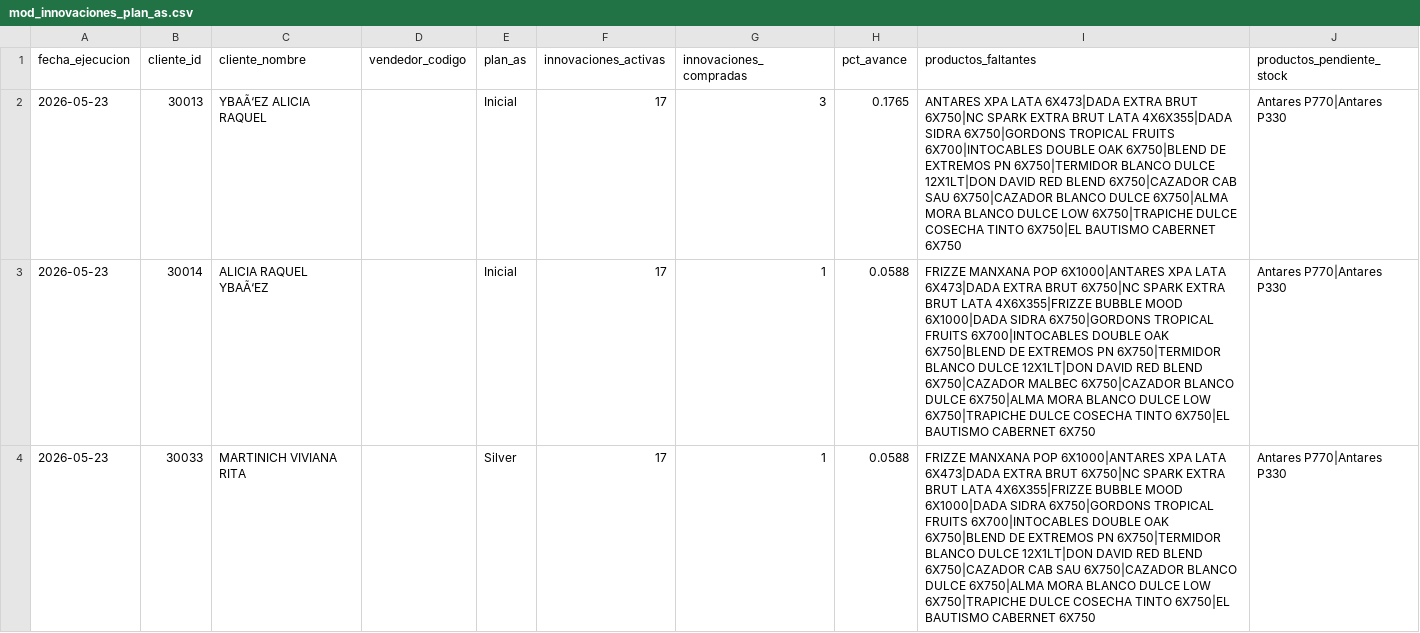
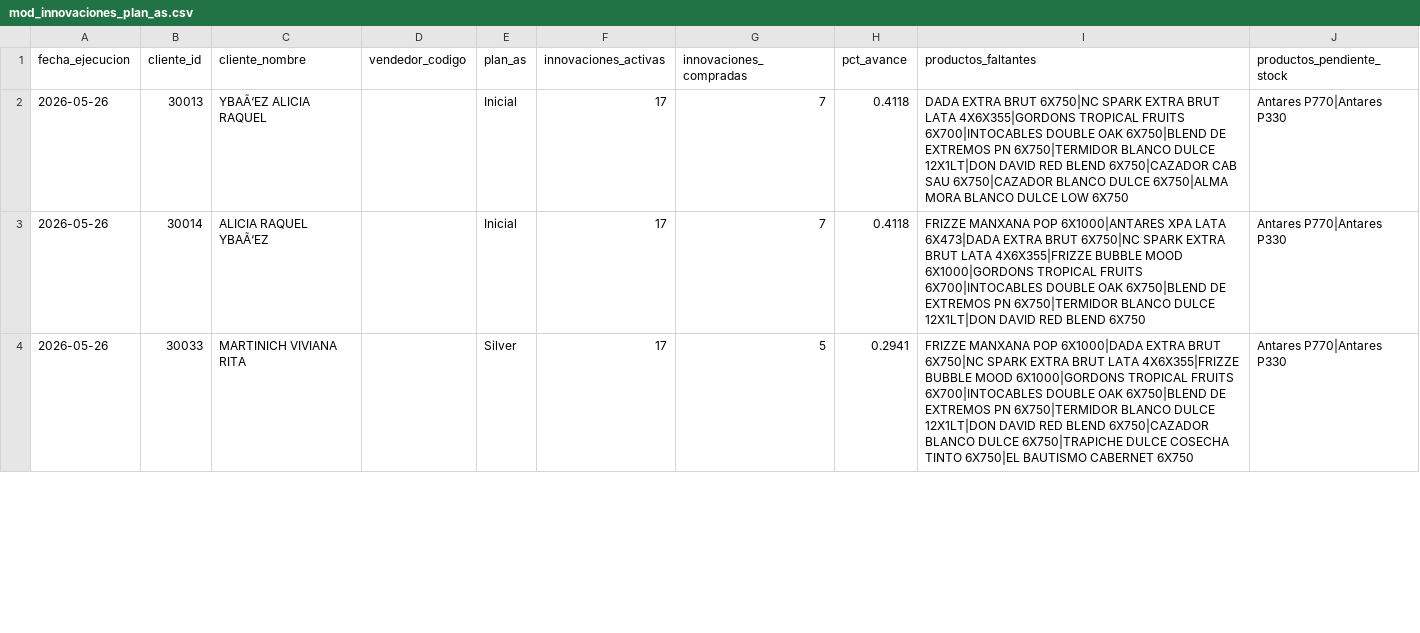
Before and after one commit to matiastorrespyp/orbit-matinal-penaflor, a CSV file: 04_DATASETS_ORBIT/mod_innovaciones_plan_as.csv, drawn as a sheet; only a part is shown; the diff covers the shown part only.

```diff
--- a/04_DATASETS_ORBIT/mod_innovaciones_plan_as.csv
+++ b/04_DATASETS_ORBIT/mod_innovaciones_plan_as.csv
@@ -1,4 +1,4 @@
 fecha_ejecucion,cliente_id,cliente_nombre,vendedor_codigo,plan_as,innovaciones_activas,innovaciones_compradas,pct_avance,productos_faltantes,productos_pendiente_stock
-2026-05-23,30013,YBAÃ‘EZ ALICIA RAQUEL,,Inicial,17,3,0.1765,ANTARES XPA LATA 6X473|DADA EXTRA BRUT 6X750|NC SPARK EXTRA BRUT LATA 4X6X355|DADA SIDRA 6X750|GORDONS TROPICAL FRUITS 6X700|INTOCABLES DOUBLE OAK 6X750|BLEND DE EXTREMOS PN 6X750|TERMIDOR BLANCO DULCE 12X1LT|DON DAVID RED BLEND 6X750|CAZADOR CAB SAU 6X750|CAZADOR BLANCO DULCE 6X750|ALMA MORA BLANCO DULCE LOW 6X750|TRAPICHE DULCE COSECHA TINTO 6X750|EL BAUTISMO CABERNET 6X750,Antares P770|Antares P330
-2026-05-23,30014,ALICIA RAQUEL YBAÃ‘EZ,,Inicial,17,1,0.0588,FRIZZE MANXANA POP 6X1000|ANTARES XPA LATA 6X473|DADA EXTRA BRUT 6X750|NC SPARK EXTRA BRUT LATA 4X6X355|FRIZZE BUBBLE MOOD 6X1000|DADA SIDRA 6X750|GORDONS TROPICAL FRUITS 6X700|INTOCABLES DOUBLE OAK 6X750|BLEND DE EXTREMOS PN 6X750|TERMIDOR BLANCO DULCE 12X1LT|DON DAVID RED BLEND 6X750|CAZADOR MALBEC 6X750|CAZADOR BLANCO DULCE 6X750|ALMA MORA BLANCO DULCE LOW 6X750|TRAPICHE DULCE COSECHA TINTO 6X750|EL BAUTISMO CABERNET 6X750,Antares P770|Antares P330
-2026-05-23,30033,MARTINICH VIVIANA RITA,,Silver,17,1,0.0588,FRIZZE MANXANA POP 6X1000|ANTARES XPA LATA 6X473|DADA EXTRA BRUT 6X750|NC SPARK EXTRA BRUT LATA 4X6X355|FRIZZE BUBBLE MOOD 6X1000|DADA SIDRA 6X750|GORDONS TROPICAL FRUITS 6X700|INTOCABLES DOUBLE OAK 6X750|BLEND DE EXTREMOS PN 6X750|TERMIDOR BLANCO DULCE 12X1LT|DON DAVID RED BLEND 6X750|CAZADOR CAB SAU 6X750|CAZADOR BLANCO DULCE 6X750|ALMA MORA BLANCO DULCE LOW 6X750|TRAPICHE DULCE COSECHA TINTO 6X750|EL BAUTISMO CABERNET 6X750,Antares P770|Antares P330
+2026-05-26,30013,YBAÃ‘EZ ALICIA RAQUEL,,Inicial,17,7,0.4118,DADA EXTRA BRUT 6X750|NC SPARK EXTRA BRUT LATA 4X6X355|GORDONS TROPICAL FRUITS 6X700|INTOCABLES DOUBLE OAK 6X750|BLEND DE EXTREMOS PN 6X750|TERMIDOR BLANCO DULCE 12X1LT|DON DAVID RED BLEND 6X750|CAZADOR CAB SAU 6X750|CAZADOR BLANCO DULCE 6X750|ALMA MORA BLANCO DULCE LOW 6X750,Antares P770|Antares P330
+2026-05-26,30014,ALICIA RAQUEL YBAÃ‘EZ,,Inicial,17,7,0.4118,FRIZZE MANXANA POP 6X1000|ANTARES XPA LATA 6X473|DADA EXTRA BRUT 6X750|NC SPARK EXTRA BRUT LATA 4X6X355|FRIZZE BUBBLE MOOD 6X1000|GORDONS TROPICAL FRUITS 6X700|INTOCABLES DOUBLE OAK 6X750|BLEND DE EXTREMOS PN 6X750|TERMIDOR BLANCO DULCE 12X1LT|DON DAVID RED BLEND 6X750,Antares P770|Antares P330
+2026-05-26,30033,MARTINICH VIVIANA RITA,,Silver,17,5,0.2941,FRIZZE MANXANA POP 6X1000|DADA EXTRA BRUT 6X750|NC SPARK EXTRA BRUT LATA 4X6X355|FRIZZE BUBBLE MOOD 6X1000|GORDONS TROPICAL FRUITS 6X700|INTOCABLES DOUBLE OAK 6X750|BLEND DE EXTREMOS PN 6X750|TERMIDOR BLANCO DULCE 12X1LT|DON DAVID RED BLEND 6X750|CAZADOR BLANCO DULCE 6X750|TRAPICHE DULCE COSECHA TINTO 6X750|EL BAUTISMO CABERNET 6X750,Antares P770|Antares P330
```
Also changed, not shown: 100 edited cells elsewhere in this file, 04_DATASETS_ORBIT/mod_innovaciones_segmento.csv, 3 other files.
